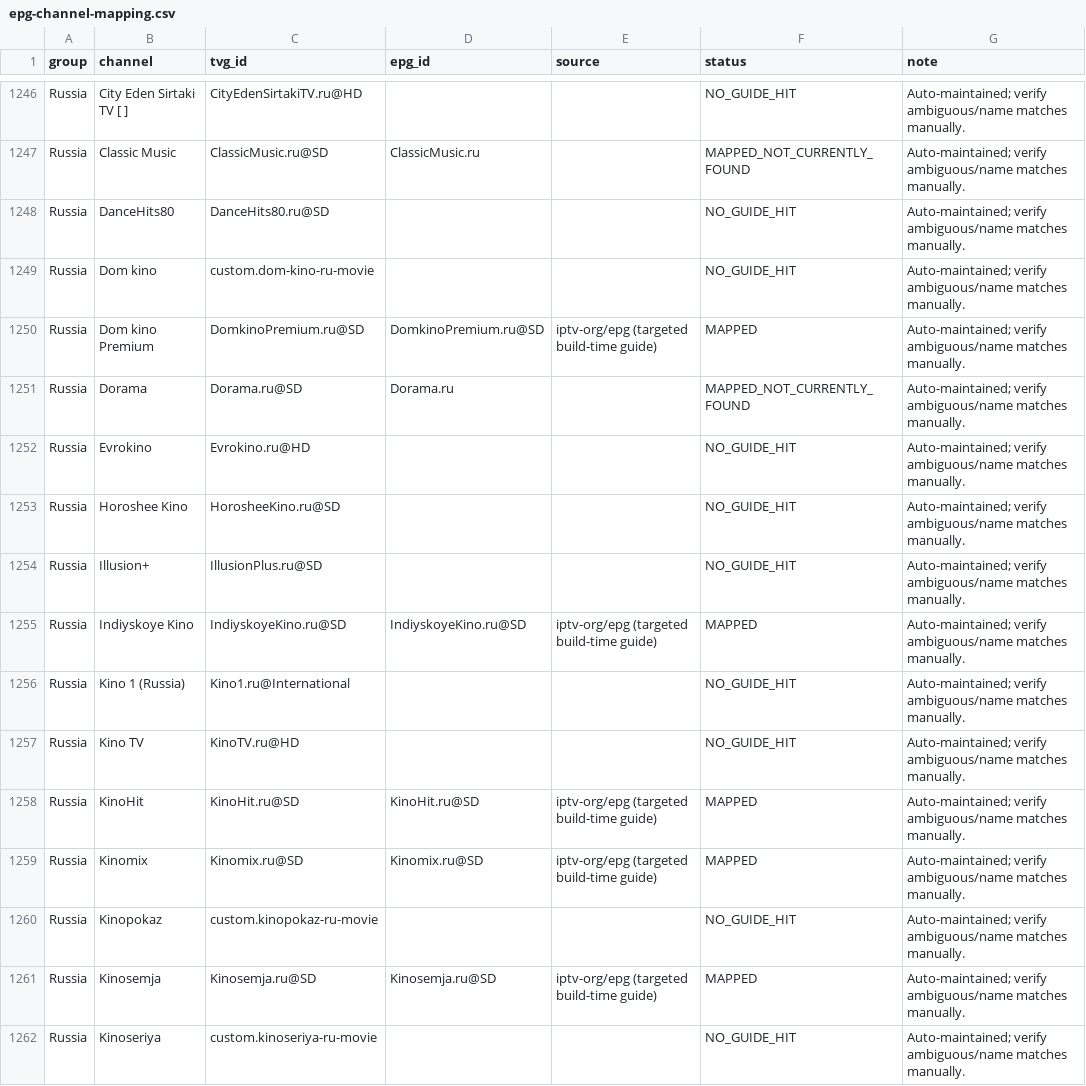
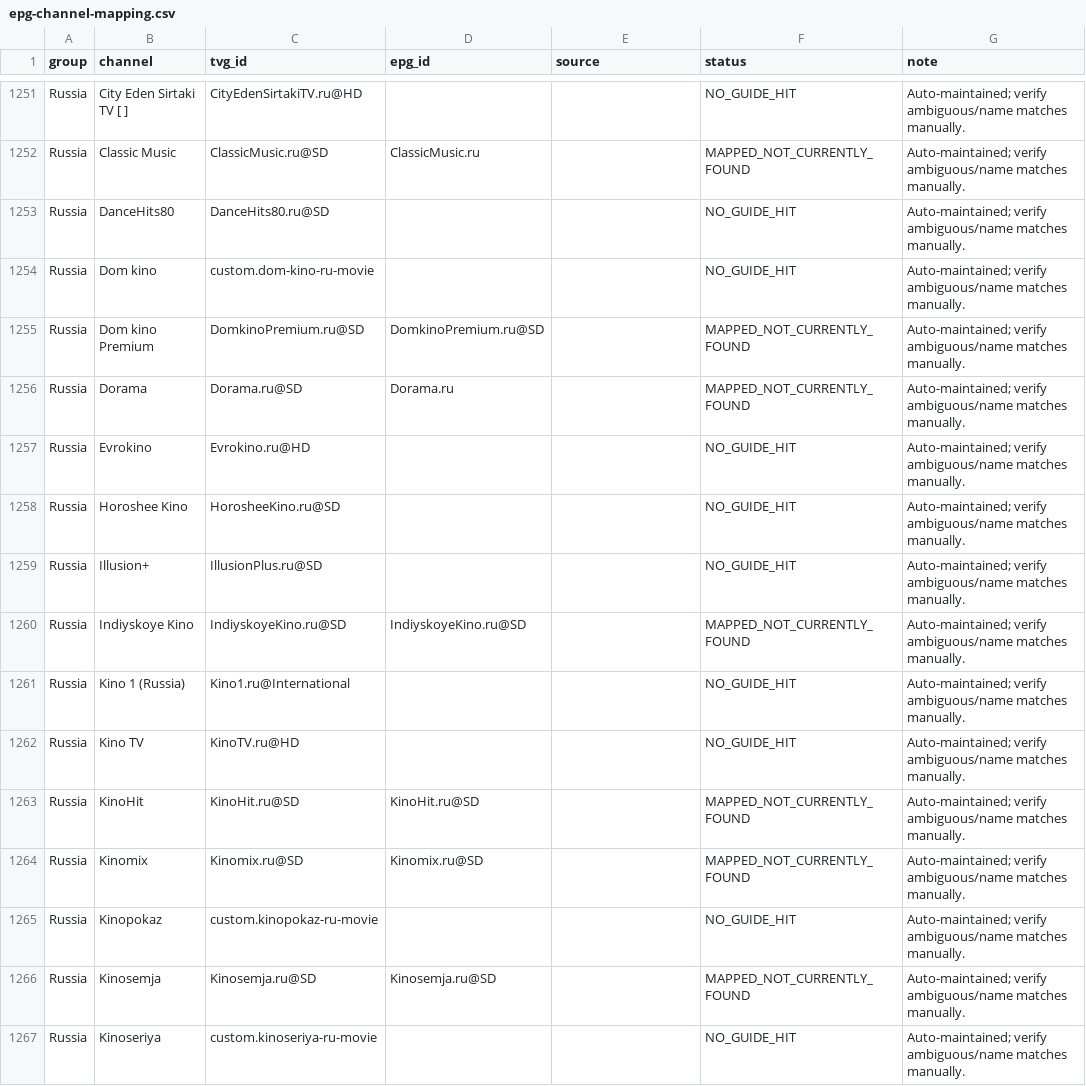
Before and after one commit to saeidrahmanbd/BDIX-IPTV, a CSV file: reports/epg-channel-mapping.csv, drawn as a sheet; only a part is shown, gaps mark what is left out; the diff covers the shown part only.

```diff
--- a/reports/epg-channel-mapping.csv
+++ b/reports/epg-channel-mapping.csv
@@ -1249,3 +1254,3 @@ Russia,DanceHits80,DanceHits80.ru@SD,,,NO_GUIDE_HIT,Auto-maintained; verify ambi
 Russia,Dom kino,custom.dom-kino-ru-movie,,,NO_GUIDE_HIT,Auto-maintained; verify ambiguous/name matches manually.
-Russia,Dom kino Premium,DomkinoPremium.ru@SD,DomkinoPremium.ru@SD,iptv-org/epg (targeted build-time guide),MAPPED,Auto-maintained; verify ambiguous/name matches manually.
+Russia,Dom kino Premium,DomkinoPremium.ru@SD,DomkinoPremium.ru@SD,,MAPPED_NOT_CURRENTLY_FOUND,Auto-maintained; verify ambiguous/name matches manually.
 Russia,Dorama,Dorama.ru@SD,Dorama.ru,,MAPPED_NOT_CURRENTLY_FOUND,Auto-maintained; verify ambiguous/name matches manually.
@@ -1254,9 +1259,9 @@ Russia,Horoshee Kino,HorosheeKino.ru@SD,,,NO_GUIDE_HIT,Auto-maintained; verify a
 Russia,Illusion+,IllusionPlus.ru@SD,,,NO_GUIDE_HIT,Auto-maintained; verify ambiguous/name matches manually.
-Russia,Indiyskoye Kino,IndiyskoyeKino.ru@SD,IndiyskoyeKino.ru@SD,iptv-org/epg (targeted build-time guide),MAPPED,Auto-maintained; verify ambiguous/name matches manually.
+Russia,Indiyskoye Kino,IndiyskoyeKino.ru@SD,IndiyskoyeKino.ru@SD,,MAPPED_NOT_CURRENTLY_FOUND,Auto-maintained; verify ambiguous/name matches manually.
 Russia,Kino 1 (Russia),Kino1.ru@International,,,NO_GUIDE_HIT,Auto-maintained; verify ambiguous/name matches manually.
 Russia,Kino TV,KinoTV.ru@HD,,,NO_GUIDE_HIT,Auto-maintained; verify ambiguous/name matches manually.
-Russia,KinoHit,KinoHit.ru@SD,KinoHit.ru@SD,iptv-org/epg (targeted build-time guide),MAPPED,Auto-maintained; verify ambiguous/name matches manually.
-Russia,Kinomix,Kinomix.ru@SD,Kinomix.ru@SD,iptv-org/epg (targeted build-time guide),MAPPED,Auto-maintained; verify ambiguous/name matches manually.
+Russia,KinoHit,KinoHit.ru@SD,KinoHit.ru@SD,,MAPPED_NOT_CURRENTLY_FOUND,Auto-maintained; verify ambiguous/name matches manually.
+Russia,Kinomix,Kinomix.ru@SD,Kinomix.ru@SD,,MAPPED_NOT_CURRENTLY_FOUND,Auto-maintained; verify ambiguous/name matches manually.
 Russia,Kinopokaz,custom.kinopokaz-ru-movie,,,NO_GUIDE_HIT,Auto-maintained; verify ambiguous/name matches manually.
-Russia,Kinosemja,Kinosemja.ru@SD,Kinosemja.ru@SD,iptv-org/epg (targeted build-time guide),MAPPED,Auto-maintained; verify ambiguous/name matches manually.
+Russia,Kinosemja,Kinosemja.ru@SD,Kinosemja.ru@SD,,MAPPED_NOT_CURRENTLY_FOUND,Auto-maintained; verify ambiguous/name matches manually.
 Russia,Kinoseriya,custom.kinoseriya-ru-movie,,,NO_GUIDE_HIT,Auto-maintained; verify ambiguous/name matches manually.
```
Also changed, not shown: 5 added rows and 53 edited cells elsewhere in this file, 11 other files.
